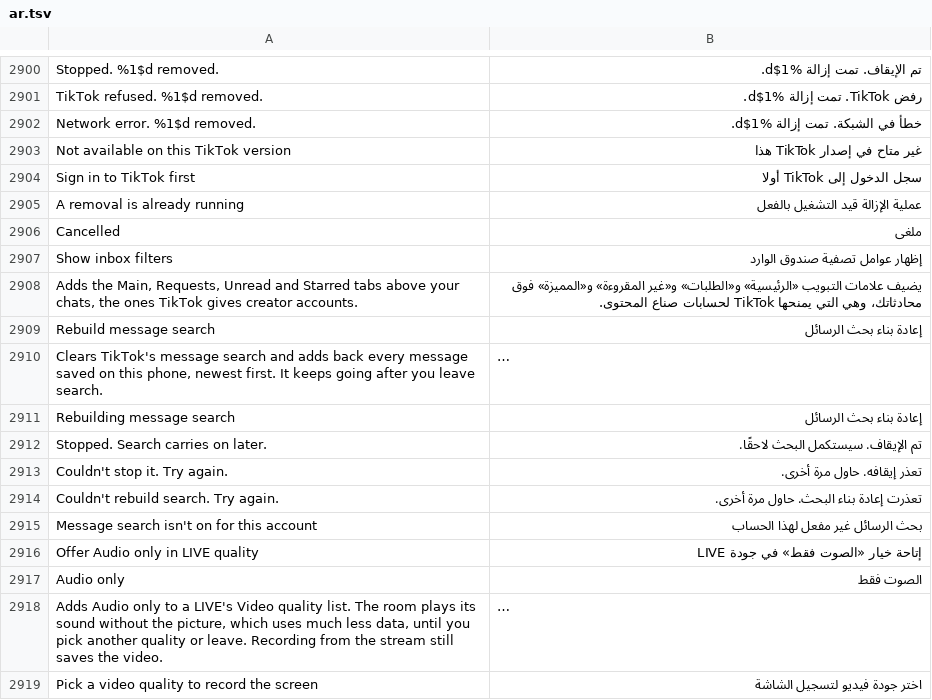
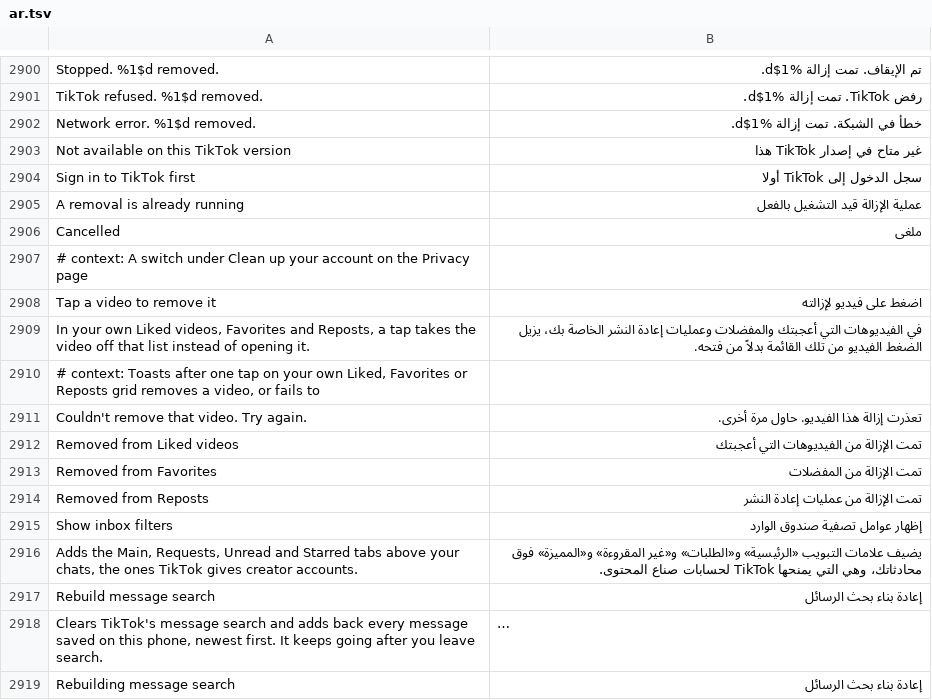
Before and after one commit to SysAdminDoc/HushFeed, a TSV file: extensions/tiktok/src/main/l10n/ar.tsv, drawn as a sheet; only a part is shown, gaps mark what is left out; the shorter side is filled out with more unchanged rows; long unchanged cells end in ….

```diff
--- a/extensions/tiktok/src/main/l10n/ar.tsv
+++ b/extensions/tiktok/src/main/l10n/ar.tsv
@@ -2906,2 +2906,10 @@ A removal is already running	عملية الإزالة قيد التشغيل ب
 Cancelled	ملغى
+# context: A switch under Clean up your account on the Privacy page
+Tap a video to remove it	اضغط على فيديو لإزالته
+In your own Liked videos, Favorites and Reposts, a tap takes the video off that list instead of opening it.	في الفيديوهات التي أعجبتك والمفضلات وعمليات إعادة النشر الخاصة بك، يزيل الضغط الفيديو من تلك القائمة بدلاً من فتحه.
+# context: Toasts after one tap on your own Liked, Favorites or Reposts grid removes a video, or fails to
+Couldn't remove that video. Try again.	تعذرت إزالة هذا الفيديو. حاول مرة أخرى.
+Removed from Liked videos	تمت الإزالة من الفيديوهات التي أعجبتك
+Removed from Favorites	تمت الإزالة من المفضلات
+Removed from Reposts	تمت الإزالة من عمليات إعادة النشر
 Show inbox filters	إظهار عوامل تصفية صندوق الوارد
```
Also changed, not shown: extensions/tiktok/src/main/l10n/az.tsv, extensions/tiktok/src/main/l10n/it.tsv, 36 other files.
